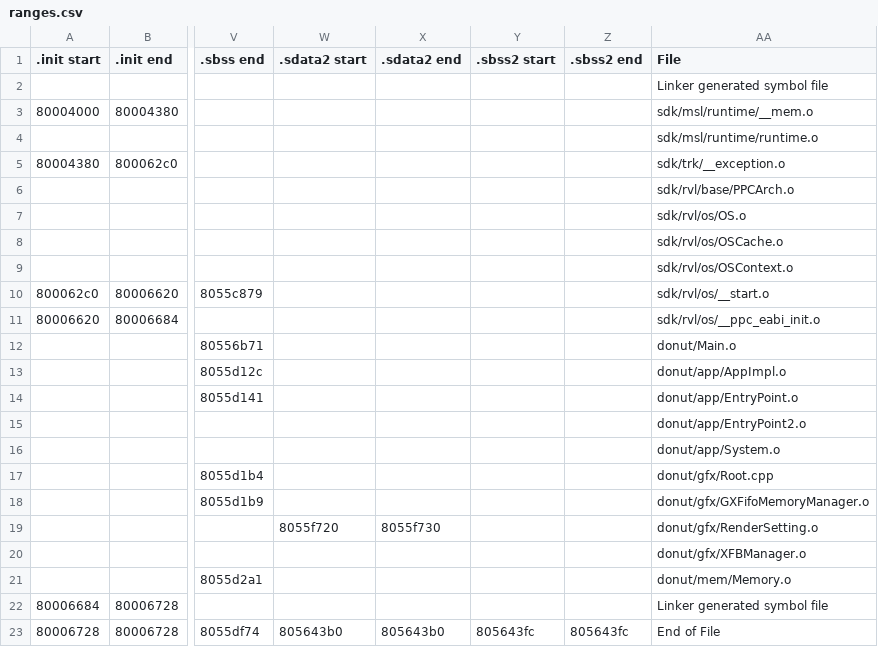
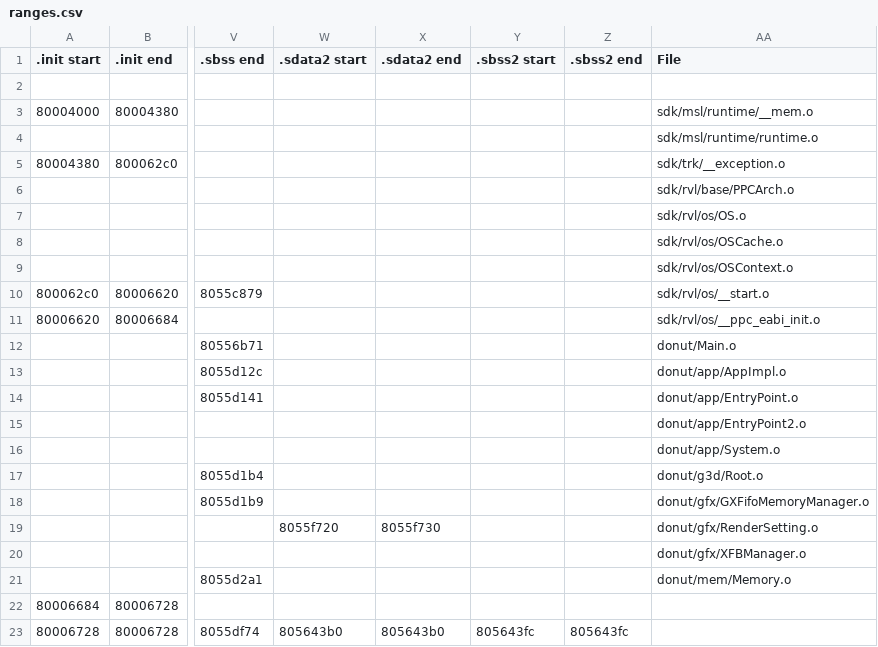
Before and after one commit to DarkKirb/donut-decomp, a CSV file: data/ranges.csv, drawn as a sheet; only a part is shown, gaps mark what is left out; the diff names each change by its address in the sheet, - before the commit and + after, or states it on an @@ line.

```diff
--- a/data/ranges.csv
+++ b/data/ranges.csv
-AA2 (File): Linker generated symbol file
+AA2 (File): (empty)
-AA17 (File): donut/gfx/Root.cpp
+AA17 (File): donut/g3d/Root.o
-AA22 (File): Linker generated symbol file
+AA22 (File): (empty)
-AA23 (File): End of File
+AA23 (File): (empty)
```
Also changed, not shown: 6 other files.
